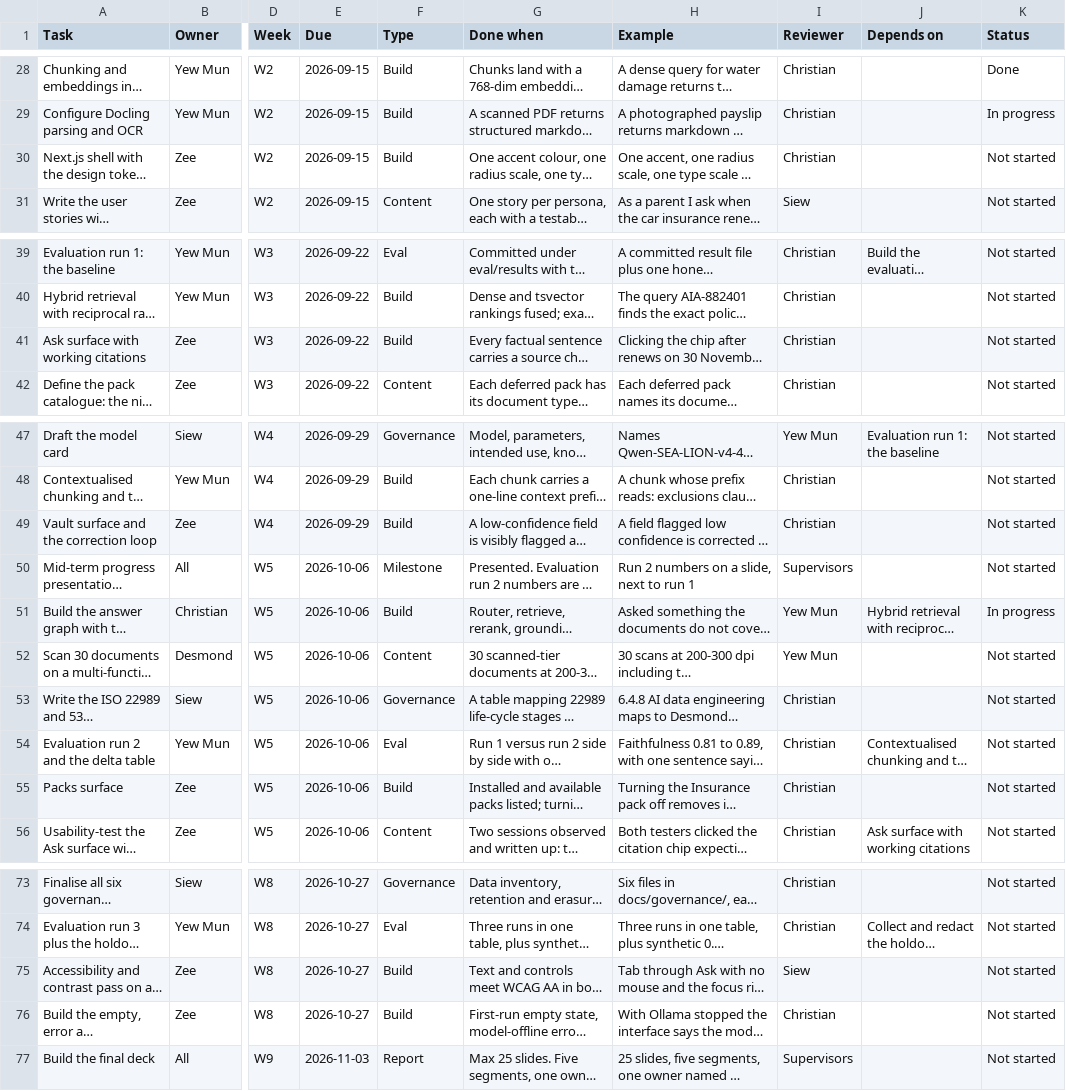
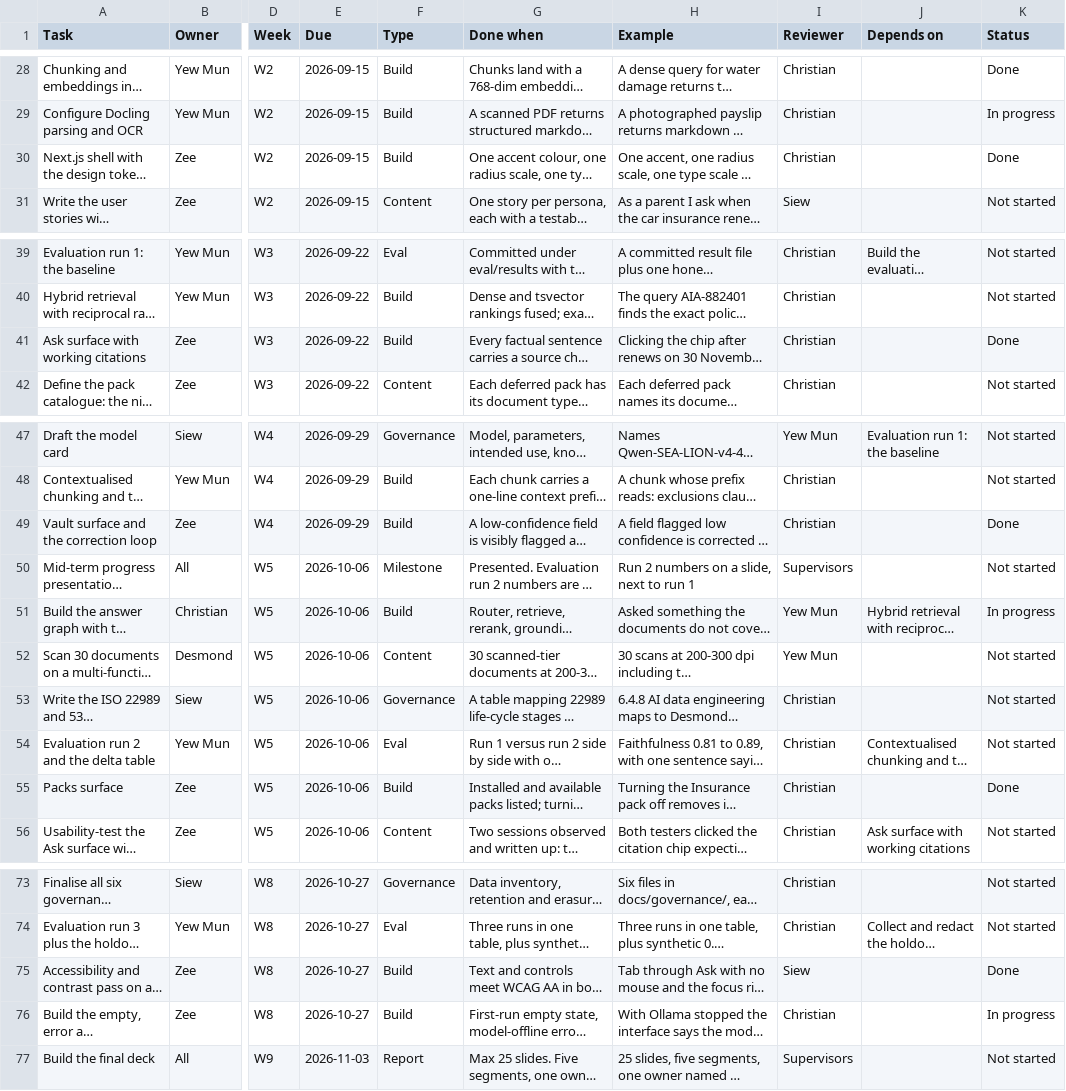
Before and after one commit to feynman82/igd-capstone-2026, a CSV file: docs/team-tasks.csv, drawn as a sheet; only a part is shown, gaps mark what is left out; long unchanged cells end in …; the diff names each change by its address in the sheet, - before the commit and + after, or states it on an @@ line.

```diff
--- a/docs/team-tasks.csv
+++ b/docs/team-tasks.csv
-K30 (Status): Not started
+K30 (Status): Done
-K41 (Status): Not started
+K41 (Status): Done
-K49 (Status): Not started
+K49 (Status): Done
-K55 (Status): Not started
+K55 (Status): Done
-K75 (Status): Not started
+K75 (Status): Done
-K76 (Status): Not started
+K76 (Status): In progress
```
Also changed, not shown: 49 other files.
